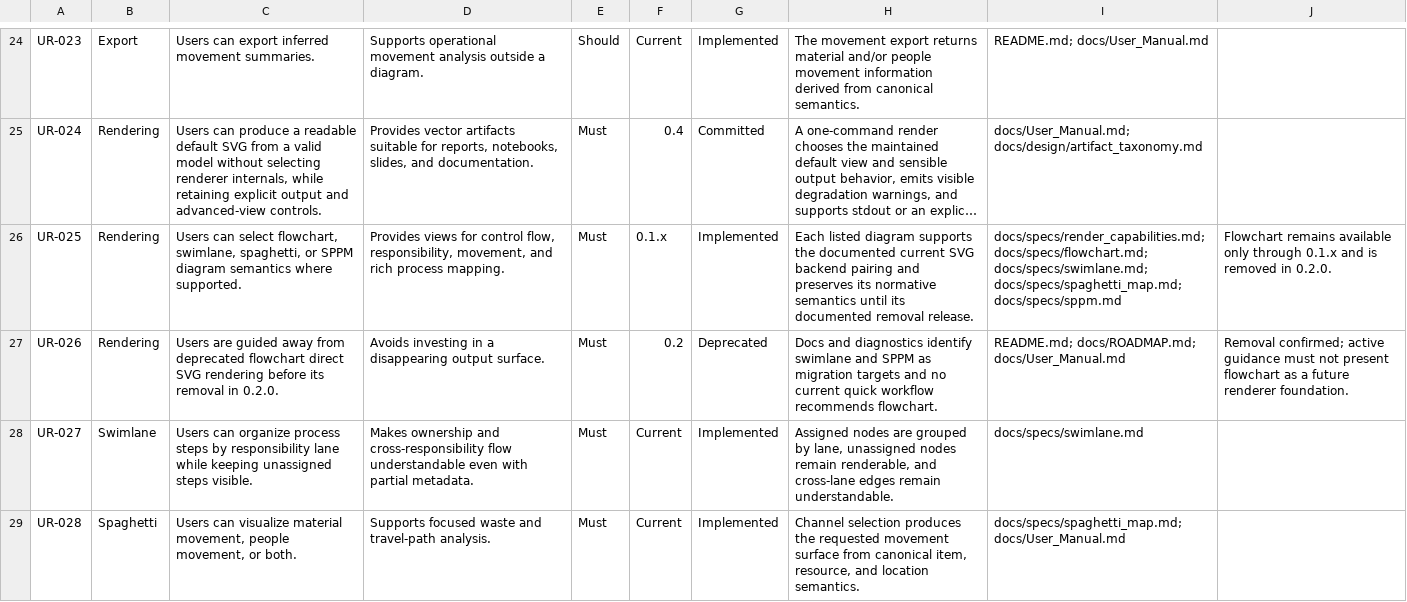
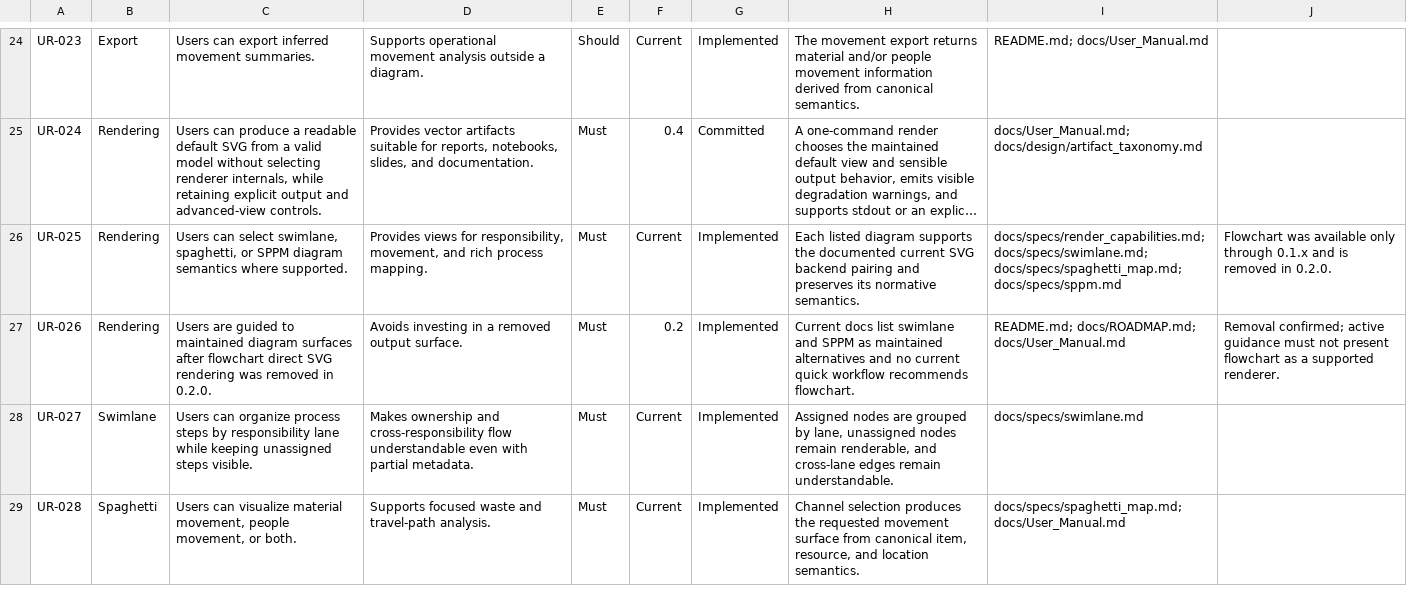
Before and after one commit to shanewilkins/FLO, a CSV file: docs/requirements/user_requirements.csv, drawn as a sheet; only a part is shown, gaps mark what is left out; long unchanged cells end in …; the diff names each change by its address in the sheet, - before the commit and + after, or states it on an @@ line.

Commit message:
removed deprecated flowchart code

```diff
--- a/docs/requirements/user_requirements.csv
+++ b/docs/requirements/user_requirements.csv
-C26: …can select flowchart, swimlane, spaghetti,…
+C26: …can select swimlane, spaghetti,…
-D26: …views for control flow, responsibility, movement,…
+D26: …views for responsibility, movement,…
-F26: 0.1.x
+F26: Current
-H26: …its normative semantics until its documented removal release.
+H26: …its normative semantics.
-I26: docs/specs/render_capabilities.md; docs/specs/flowchart.md; docs/specs/swimlane.md; docs/specs/spaghetti_map.md;…
+I26: docs/specs/render_capabilities.md; docs/specs/swimlane.md; docs/specs/spaghetti_map.md;…
-J26: Flowchart remains available only…
+J26: Flowchart was available only…
-C27: …are guided away from deprecated flowchart direct SVG rendering before its removal in 0.2.0.
+C27: …are guided to maintained diagram surfaces after flowchart direct SVG rendering was removed in 0.2.0.
-D27: …in a disappearing output surface.
+D27: …in a removed output surface.
-G27: Deprecated
+G27: Implemented
-H27: Docs and diagnostics identify swimlane and SPPM as migration targets and no…
+H27: Current docs list swimlane and SPPM as maintained alternatives and no…
-J27: …as a future renderer foundation.
+J27: …as a supported renderer.
```
Also changed, not shown: docs/requirements/technical_requirements.csv, 33 other files.
